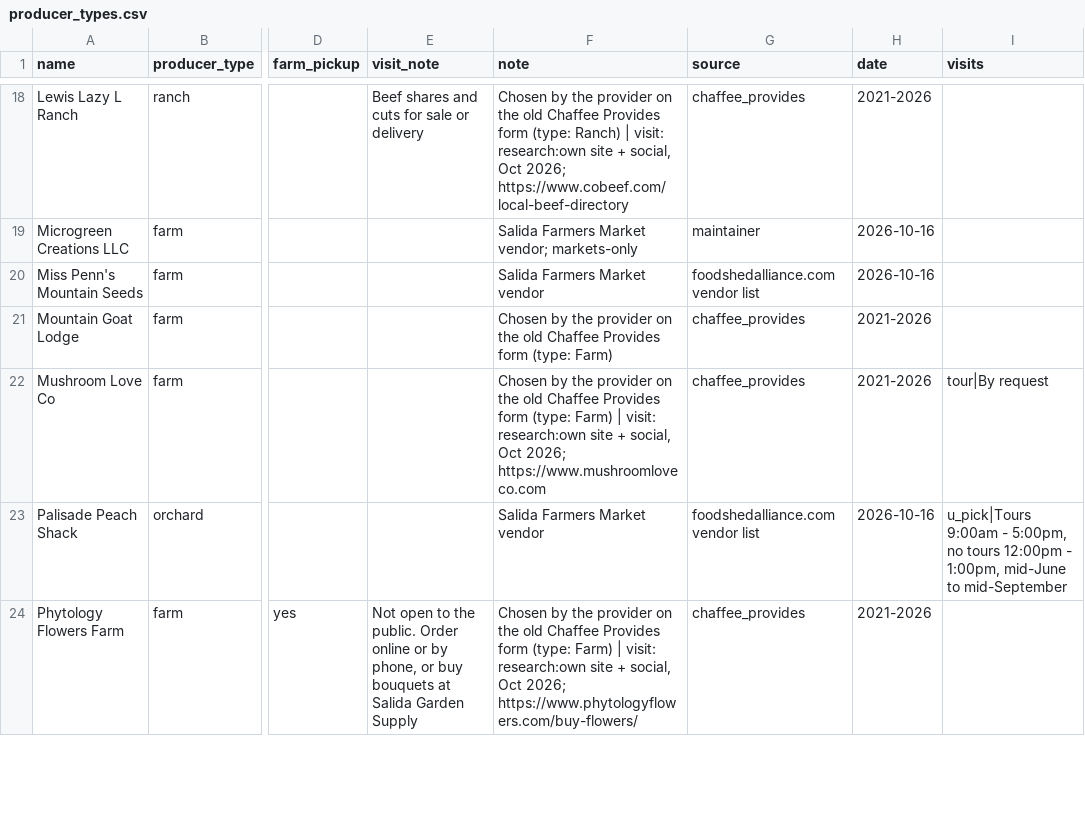
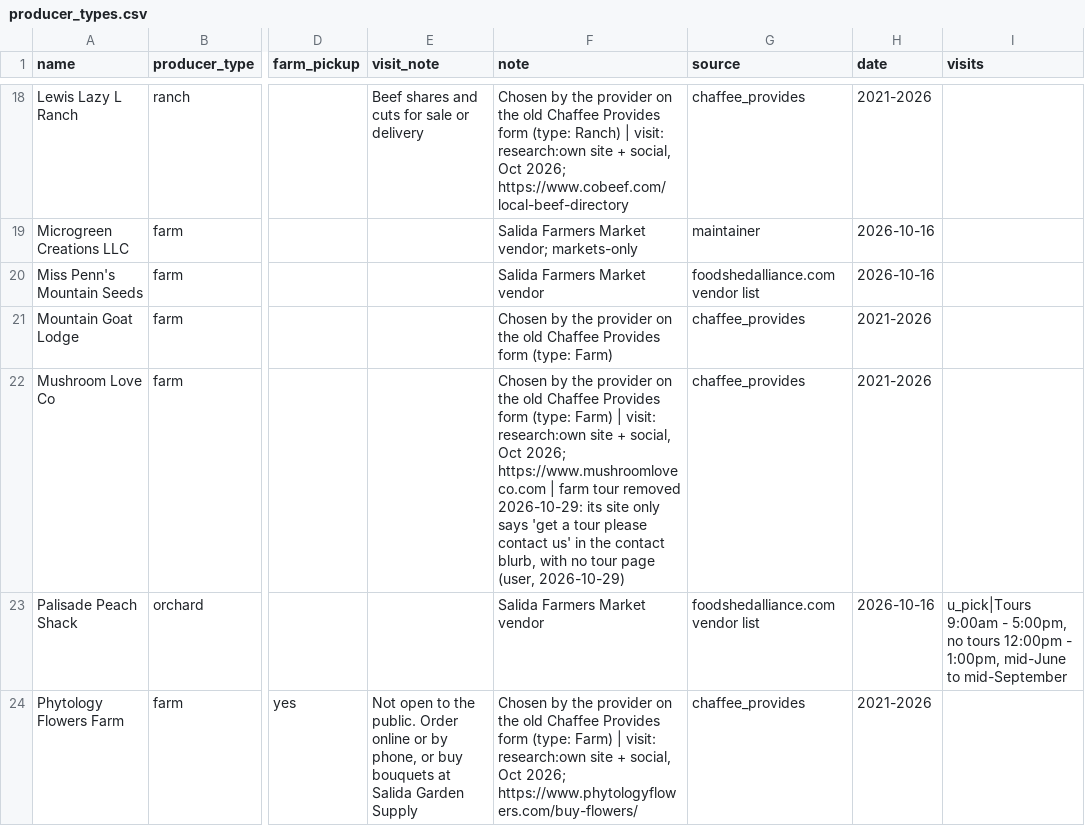
Before and after one commit to open-food-web/colorado-open-food-web, a CSV file: inputs/producer_types.csv, drawn as a sheet; only a part is shown, gaps mark what is left out; the diff names each change by its address in the sheet, - before the commit and + after, or states it on an @@ line.

```diff
--- a/inputs/producer_types.csv
+++ b/inputs/producer_types.csv
-F22 (note): …2026; https://www.mushroomloveco.com
+F22 (note): …2026; https://www.mushroomloveco.com | farm tour removed 2026-10-29: its site only says 'get a tour please contact us' in the contact blurb, with no tour page (user, 2026-10-29)
-I22 (visits): tour|By request
+I22 (visits): (empty)
```
Also changed, not shown: data/colorado/producers.csv.
